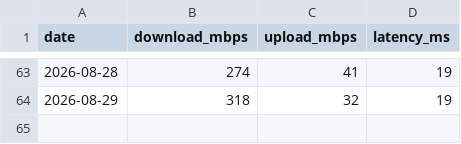
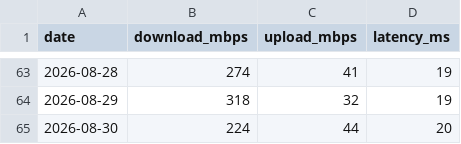
Before and after one commit to jackalgitdev/skynet-telemetry, a CSV file: data/speed-tests.csv, drawn as a sheet; only a part is shown, gaps mark what is left out.

Commit message:
Add 30 August 2026 Starlink speed test
Adds the official Starlink speed test result for 30 August 2026.  Result: - Download: 224 Mbps - Upload: 44 Mbps - Latency: 20 ms  Download remained comfortably within normal operating range, upload strengthened to 44 Mbps and latency remained excellent at 20 ms.  No investigation thresholds were triggered.

```diff
--- a/data/speed-tests.csv
+++ b/data/speed-tests.csv
@@ -64 +64,2 @@ date,download_mbps,upload_mbps,latency_ms
 2026-08-29,318,32,19
+2026-08-30,224,44,20
```
